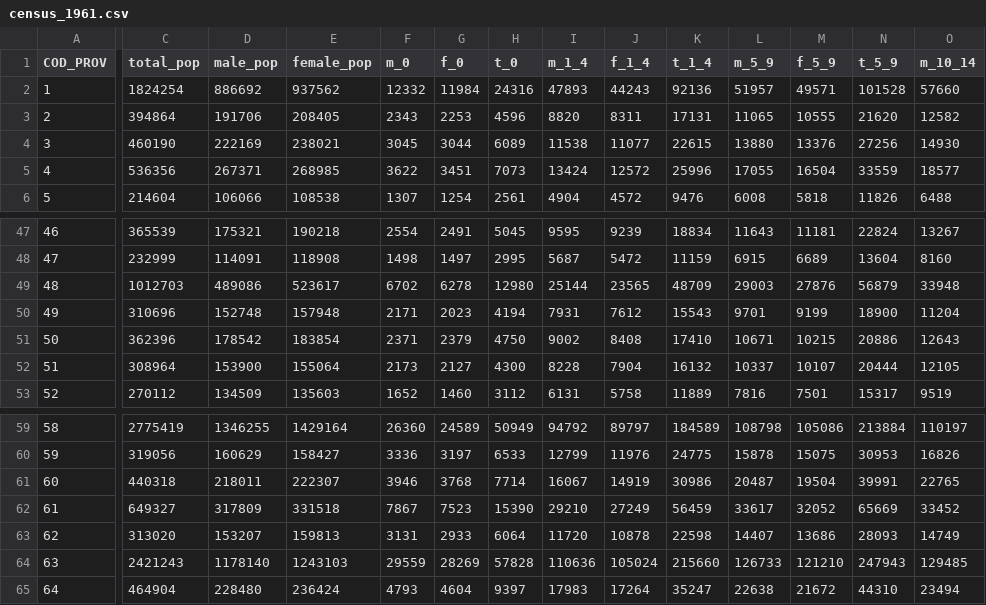
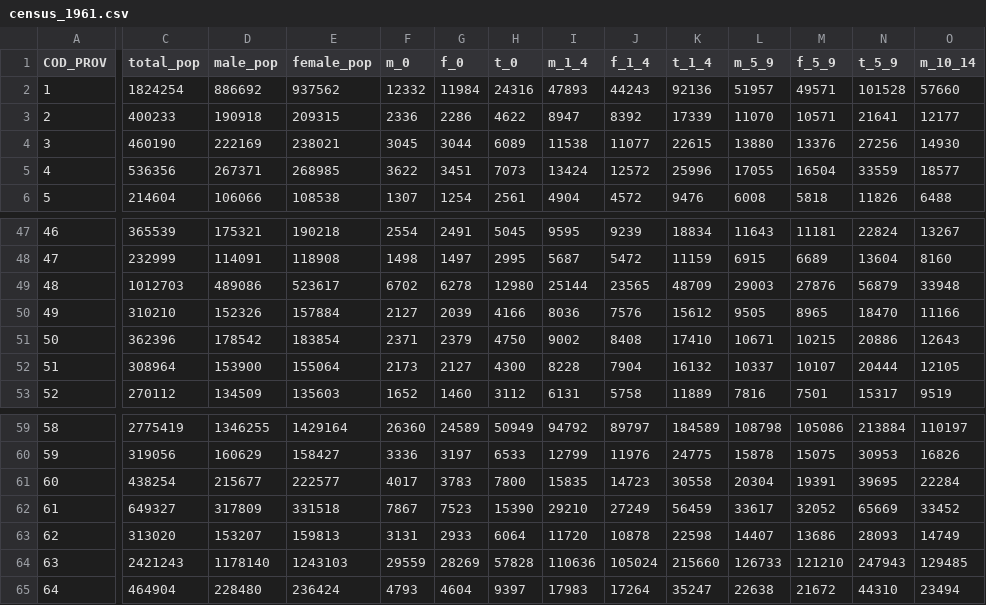
Before and after one commit to nicolabarban/demopast, a CSV file: data/census/census_1961.csv, drawn as a sheet; only a part is shown, gaps mark what is left out; the diff covers the shown part only; the diff names each change by its address in the sheet, - before the commit and + after, or states it on an @@ line.

```diff
--- a/data/census/census_1961.csv
+++ b/data/census/census_1961.csv
-C3 (total_pop): 394864
+C3 (total_pop): 400233
-D3 (male_pop): 191706
+D3 (male_pop): 190918
-E3 (female_pop): 208405
+E3 (female_pop): 209315
-F3 (m_0): 2343
+F3 (m_0): 2336
-G3 (f_0): 2253
+G3 (f_0): 2286
-H3 (t_0): 4596
+H3 (t_0): 4622
-I3 (m_1_4): 8820
+I3 (m_1_4): 8947
-J3 (f_1_4): 8311
+J3 (f_1_4): 8392
-K3 (t_1_4): 17131
+K3 (t_1_4): 17339
-L3 (m_5_9): 11065
+L3 (m_5_9): 11070
-M3 (f_5_9): 10555
+M3 (f_5_9): 10571
-N3 (t_5_9): 21620
+N3 (t_5_9): 21641
-O3 (m_10_14): 12582
+O3 (m_10_14): 12177
-C50 (total_pop): 310696
+C50 (total_pop): 310210
-D50 (male_pop): 152748
+D50 (male_pop): 152326
-E50 (female_pop): 157948
+E50 (female_pop): 157884
-F50 (m_0): 2171
+F50 (m_0): 2127
-G50 (f_0): 2023
+G50 (f_0): 2039
-H50 (t_0): 4194
+H50 (t_0): 4166
-I50 (m_1_4): 7931
+I50 (m_1_4): 8036
-J50 (f_1_4): 7612
+J50 (f_1_4): 7576
-K50 (t_1_4): 15543
+K50 (t_1_4): 15612
-L50 (m_5_9): 9701
+L50 (m_5_9): 9505
-M50 (f_5_9): 9199
+M50 (f_5_9): 8965
-N50 (t_5_9): 18900
+N50 (t_5_9): 18470
-O50 (m_10_14): 11204
+O50 (m_10_14): 11166
-C61 (total_pop): 440318
+C61 (total_pop): 438254
-D61 (male_pop): 218011
+D61 (male_pop): 215677
-E61 (female_pop): 222307
+E61 (female_pop): 222577
-F61 (m_0): 3946
+F61 (m_0): 4017
-G61 (f_0): 3768
+G61 (f_0): 3783
-H61 (t_0): 7714
+H61 (t_0): 7800
-I61 (m_1_4): 16067
+I61 (m_1_4): 15835
-J61 (f_1_4): 14919
+J61 (f_1_4): 14723
-K61 (t_1_4): 30986
+K61 (t_1_4): 30558
-L61 (m_5_9): 20487
+L61 (m_5_9): 20304
-M61 (f_5_9): 19504
+M61 (f_5_9): 19391
-N61 (t_5_9): 39991
+N61 (t_5_9): 39695
-O61 (m_10_14): 22765
+O61 (m_10_14): 22284
```
Also changed, not shown: 89 edited cells elsewhere in this file, data/census/census_1951.csv, data/quality/plausibility_flags.csv, 4 other files.
